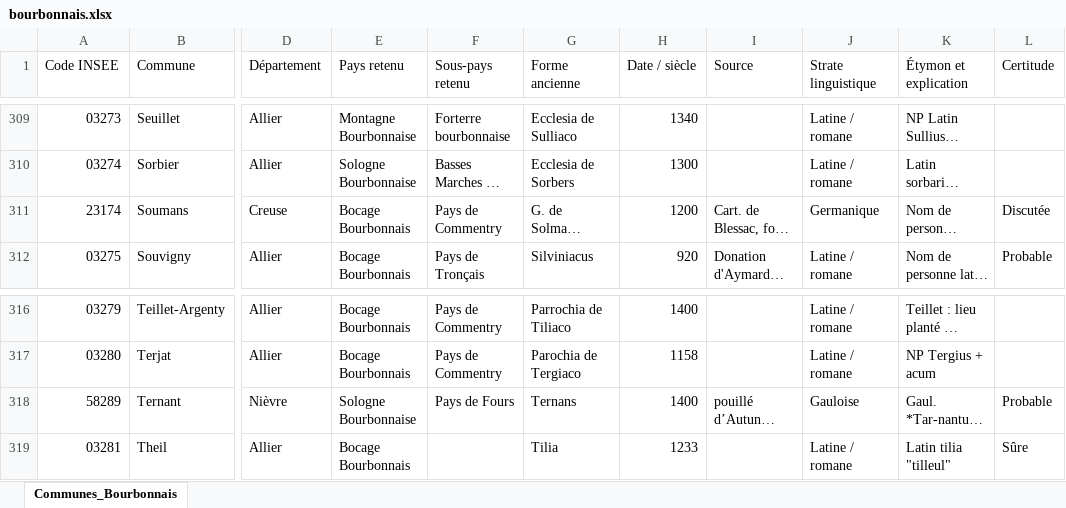
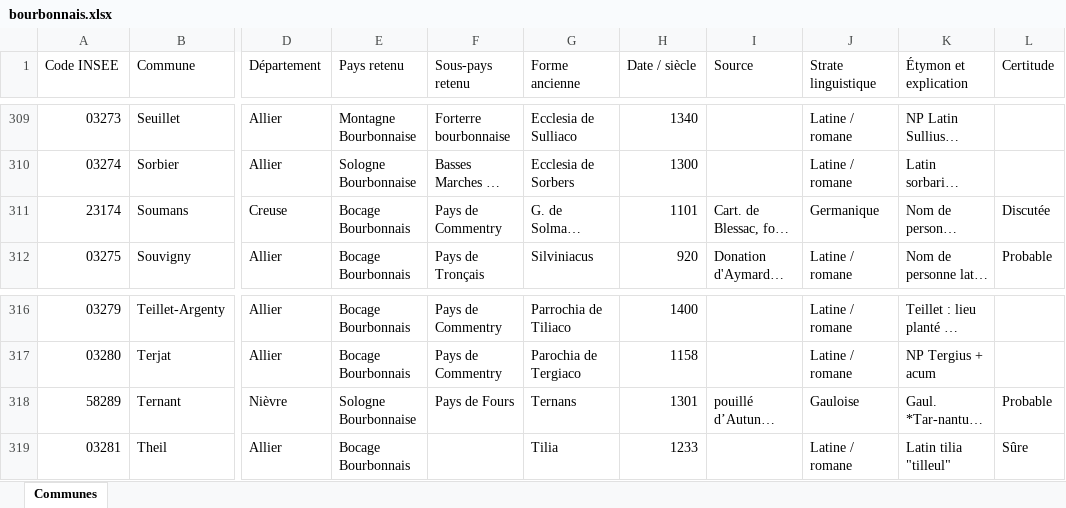
Before and after one commit to barb3-noir3/Toponymie-Pays-Traditionnels-de-France, an Excel workbook: donnees/bourbonnais.xlsx, sheet Communes, drawn as a sheet; only a part is shown, gaps mark what is left out; long unchanged cells end in …; values as stored, in another font and other column widths than the file's, no cell formats; conditional formats not drawn; the diff covers the shown part only; the diff names each change by its address in the sheet, - before the commit and + after, or states it on an @@ line.

Commit message:
Màj des fichiers relatifs au Bourbonnais
Màj du 29/10/10 relative au Bourbonnais

```diff
--- a/donnees/bourbonnais.xlsx (sheet Communes)
+++ b/donnees/bourbonnais.xlsx (sheet Communes)
-sheet tab: Communes_Bourbonnais
+sheet tab: Communes
-H311 (Date / siècle): 1200
+H311 (Date / siècle): 1101
-H318 (Date / siècle): 1400
+H318 (Date / siècle): 1301
```
Also changed, not shown: 8 edited cells elsewhere in this sheet, cell formats, 1 other file.
